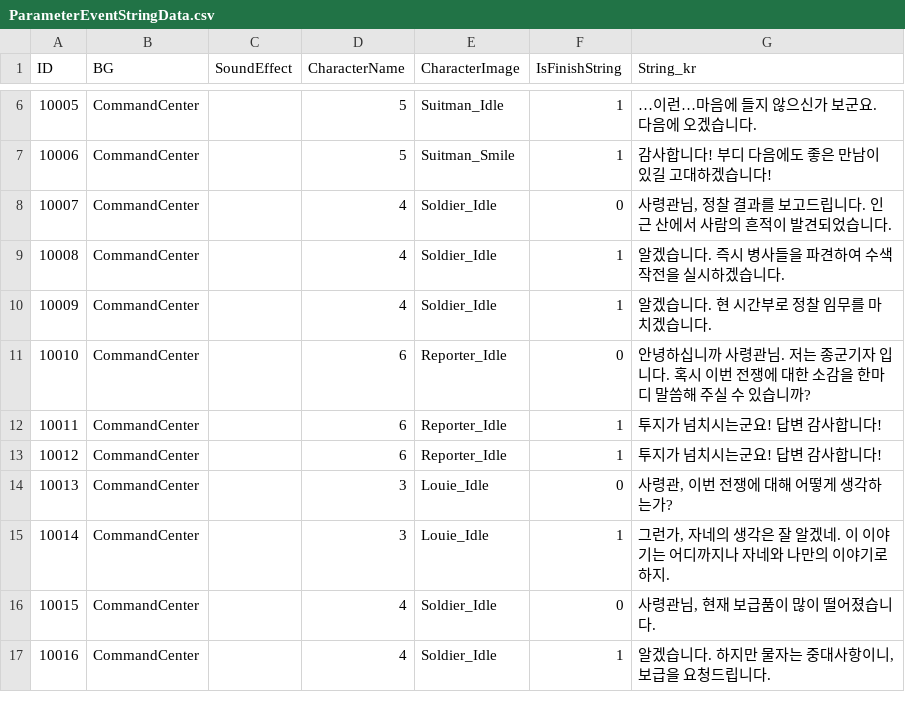
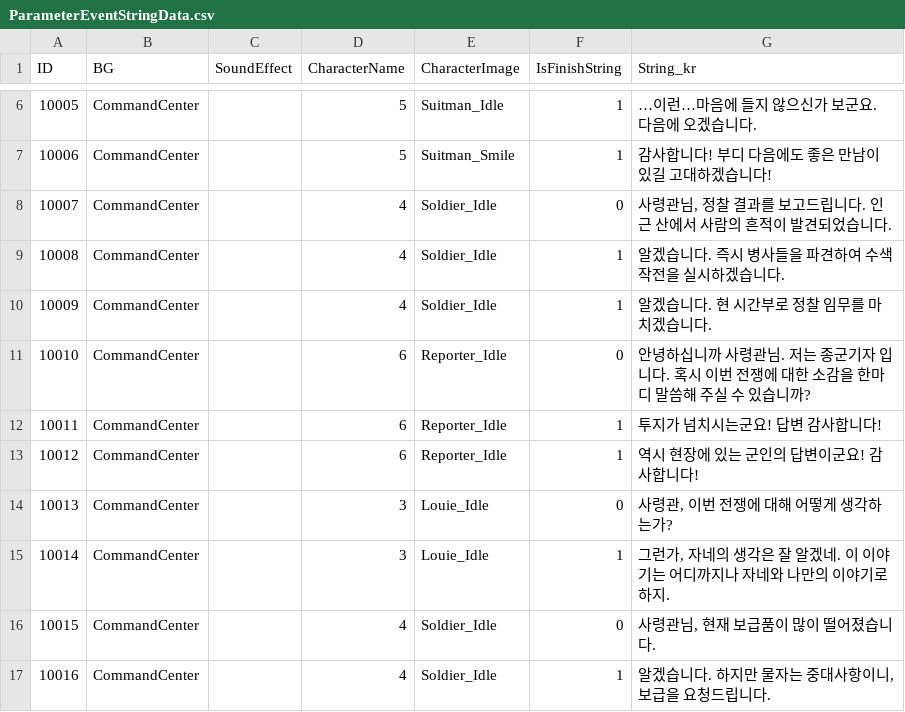
Before and after one commit to hegon910/Project_Aegis, a CSV file: Assets/Resources/ParameterEventStringData.csv, drawn as a sheet; only a part is shown, gaps mark what is left out.

```diff
--- a/Assets/Resources/ParameterEventStringData.csv
+++ b/Assets/Resources/ParameterEventStringData.csv
@@ -12,3 +12,3 @@ ID,BG,SoundEffect,CharacterName,CharacterImage,IsFinishString,String_kr
 10011,CommandCenter,,6,Reporter_Idle,1,"투지가 넘치시는군요! 답변 감사합니다!"
-10012,CommandCenter,,6,Reporter_Idle,1,"투지가 넘치시는군요! 답변 감사합니다!"
+10012,CommandCenter,,6,Reporter_Idle,1,"역시 현장에 있는 군인의 답변이군요! 감사합니다!"
 10013,CommandCenter,,3,Louie_Idle,0,"사령관, 이번 전쟁에 대해 어떻게 생각하는가?"
```
Also changed, not shown: Assets/Resources/ParameterEventData.csv, 4 other files.
